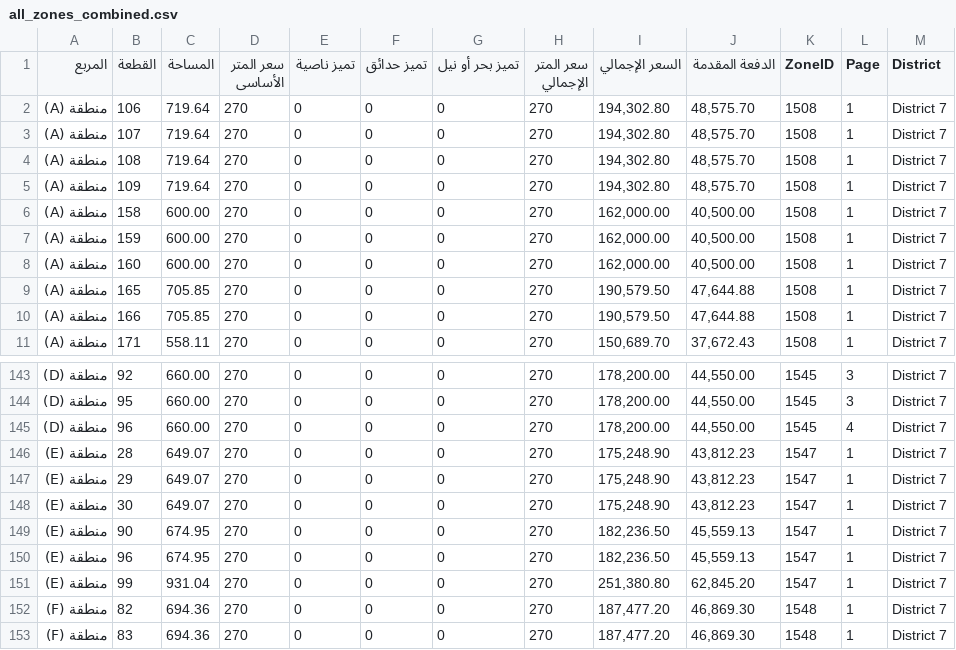
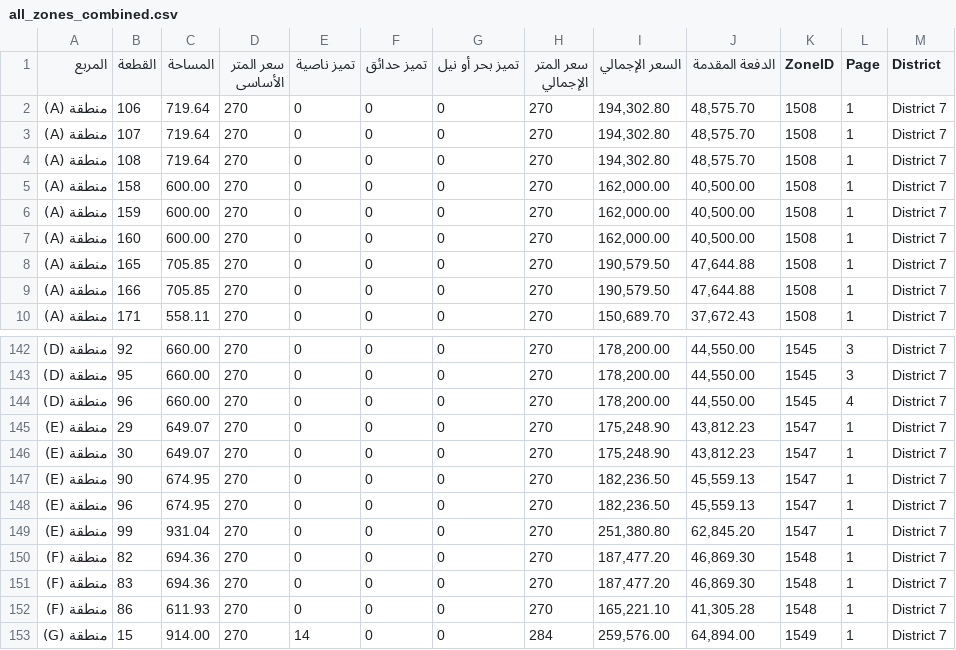
Before and after one commit to aabdelmonaem/nuca_scraper_js, a CSV file: all_zones_combined.csv, drawn as a sheet; only a part is shown, gaps mark what is left out; the shorter side is filled out with more unchanged rows.

Commit message:
🔄 Update scraped CSV

```diff
--- a/all_zones_combined.csv
+++ b/all_zones_combined.csv
@@ -4,3 +4,2 @@
 منطقة (A),108,719.64,270,0,0,0,270,"194,302.80","48,575.70",1508,1,District 7
-منطقة (A),109,719.64,270,0,0,0,270,"194,302.80","48,575.70",1508,1,District 7
 منطقة (A),158,600.00,270,0,0,0,270,"162,000.00","40,500.00",1508,1,District 7
@@ -145,3 +144,2 @@
 منطقة (D),96,660.00,270,0,0,0,270,"178,200.00","44,550.00",1545,4,District 7
-منطقة (E),28,649.07,270,0,0,0,270,"175,248.90","43,812.23",1547,1,District 7
 منطقة (E),29,649.07,270,0,0,0,270,"175,248.90","43,812.23",1547,1,District 7
```
